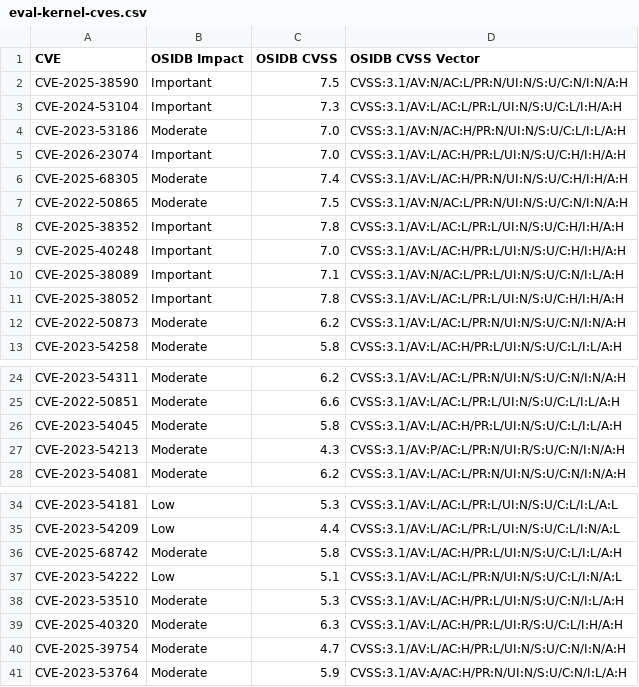
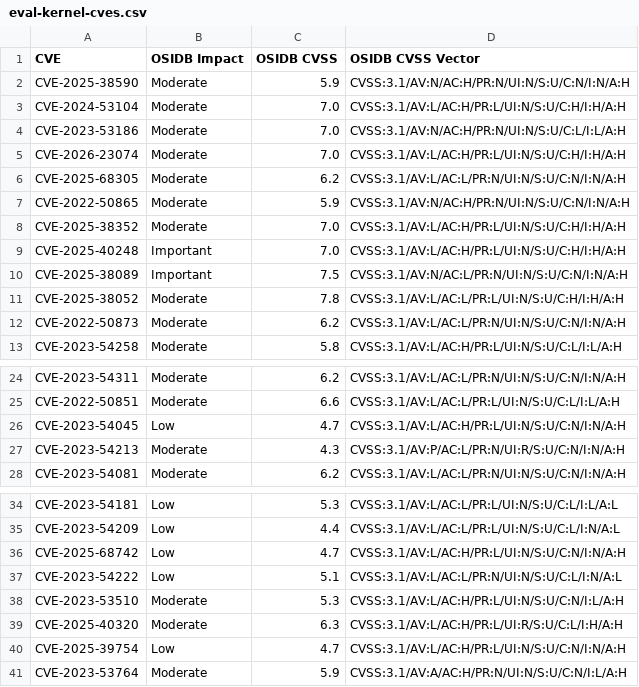
Before and after one commit to RedHatProductSecurity/aegis-ai, a CSV file: evals/features/cve/eval-kernel-cves.csv, drawn as a sheet; only a part is shown, gaps mark what is left out.

```diff
--- a/evals/features/cve/eval-kernel-cves.csv
+++ b/evals/features/cve/eval-kernel-cves.csv
@@ -1,12 +1,12 @@
 CVE,OSIDB Impact,OSIDB CVSS,OSIDB CVSS Vector
-CVE-2025-38590,Important,7.5,CVSS:3.1/AV:N/AC:L/PR:N/UI:N/S:U/C:N/I:N/A:H
-CVE-2024-53104,Important,7.3,CVSS:3.1/AV:L/AC:L/PR:L/UI:N/S:U/C:L/I:H/A:H
+CVE-2025-38590,Moderate,5.9,CVSS:3.1/AV:N/AC:H/PR:N/UI:N/S:U/C:N/I:N/A:H
+CVE-2024-53104,Moderate,7.0,CVSS:3.1/AV:L/AC:H/PR:L/UI:N/S:U/C:H/I:H/A:H
 CVE-2023-53186,Moderate,7.0,CVSS:3.1/AV:N/AC:H/PR:N/UI:N/S:U/C:L/I:L/A:H
-CVE-2026-23074,Important,7.0,CVSS:3.1/AV:L/AC:H/PR:L/UI:N/S:U/C:H/I:H/A:H
-CVE-2025-68305,Moderate,7.4,CVSS:3.1/AV:L/AC:H/PR:N/UI:N/S:U/C:H/I:H/A:H
-CVE-2022-50865,Moderate,7.5,CVSS:3.1/AV:N/AC:L/PR:N/UI:N/S:U/C:N/I:N/A:H
-CVE-2025-38352,Important,7.8,CVSS:3.1/AV:L/AC:L/PR:L/UI:N/S:U/C:H/I:H/A:H
+CVE-2026-23074,Moderate,7.0,CVSS:3.1/AV:L/AC:H/PR:L/UI:N/S:U/C:H/I:H/A:H
+CVE-2025-68305,Moderate,6.2,CVSS:3.1/AV:L/AC:L/PR:N/UI:N/S:U/C:N/I:N/A:H
+CVE-2022-50865,Moderate,5.9,CVSS:3.1/AV:N/AC:H/PR:N/UI:N/S:U/C:N/I:N/A:H
+CVE-2025-38352,Moderate,7.0,CVSS:3.1/AV:L/AC:H/PR:L/UI:N/S:U/C:H/I:H/A:H
 CVE-2025-40248,Important,7.0,CVSS:3.1/AV:L/AC:H/PR:L/UI:N/S:U/C:H/I:H/A:H
-CVE-2025-38089,Important,7.1,CVSS:3.1/AV:N/AC:L/PR:L/UI:N/S:U/C:N/I:L/A:H
-CVE-2025-38052,Important,7.8,CVSS:3.1/AV:L/AC:L/PR:L/UI:N/S:U/C:H/I:H/A:H
+CVE-2025-38089,Important,7.5,CVSS:3.1/AV:N/AC:L/PR:N/UI:N/S:U/C:N/I:N/A:H
+CVE-2025-38052,Moderate,7.8,CVSS:3.1/AV:L/AC:L/PR:L/UI:N/S:U/C:H/I:H/A:H
 CVE-2022-50873,Moderate,6.2,CVSS:3.1/AV:L/AC:L/PR:N/UI:N/S:U/C:N/I:N/A:H
@@ -25,3 +25,3 @@ CVE-2023-54311,Moderate,6.2,CVSS:3.1/AV:L/AC:L/PR:N/UI:N/S:U/C:N/I:N/A:H
 CVE-2022-50851,Moderate,6.6,CVSS:3.1/AV:L/AC:L/PR:L/UI:N/S:U/C:L/I:L/A:H
-CVE-2023-54045,Moderate,5.8,CVSS:3.1/AV:L/AC:H/PR:L/UI:N/S:U/C:L/I:L/A:H
+CVE-2023-54045,Low,4.7,CVSS:3.1/AV:L/AC:H/PR:L/UI:N/S:U/C:N/I:N/A:H
 CVE-2023-54213,Moderate,4.3,CVSS:3.1/AV:P/AC:L/PR:N/UI:R/S:U/C:N/I:N/A:H
@@ -35,3 +35,3 @@ CVE-2023-54181,Low,5.3,CVSS:3.1/AV:L/AC:L/PR:L/UI:N/S:U/C:L/I:L/A:L
 CVE-2023-54209,Low,4.4,CVSS:3.1/AV:L/AC:L/PR:L/UI:N/S:U/C:L/I:N/A:L
-CVE-2025-68742,Moderate,5.8,CVSS:3.1/AV:L/AC:H/PR:L/UI:N/S:U/C:L/I:L/A:H
+CVE-2025-68742,Low,4.7,CVSS:3.1/AV:L/AC:H/PR:L/UI:N/S:U/C:N/I:N/A:H
 CVE-2023-54222,Low,5.1,CVSS:3.1/AV:L/AC:L/PR:N/UI:N/S:U/C:L/I:N/A:L
@@ -39,3 +39,3 @@ CVE-2023-53510,Moderate,5.3,CVSS:3.1/AV:L/AC:H/PR:L/UI:N/S:U/C:N/I:L/A:H
 CVE-2025-40320,Moderate,6.3,CVSS:3.1/AV:L/AC:H/PR:L/UI:R/S:U/C:L/I:H/A:H
-CVE-2025-39754,Moderate,4.7,CVSS:3.1/AV:L/AC:H/PR:L/UI:N/S:U/C:N/I:N/A:H
+CVE-2025-39754,Low,4.7,CVSS:3.1/AV:L/AC:H/PR:L/UI:N/S:U/C:N/I:N/A:H
 CVE-2023-53764,Moderate,5.9,CVSS:3.1/AV:A/AC:H/PR:N/UI:N/S:U/C:N/I:L/A:H
```
Also changed, not shown: 1 other file.
